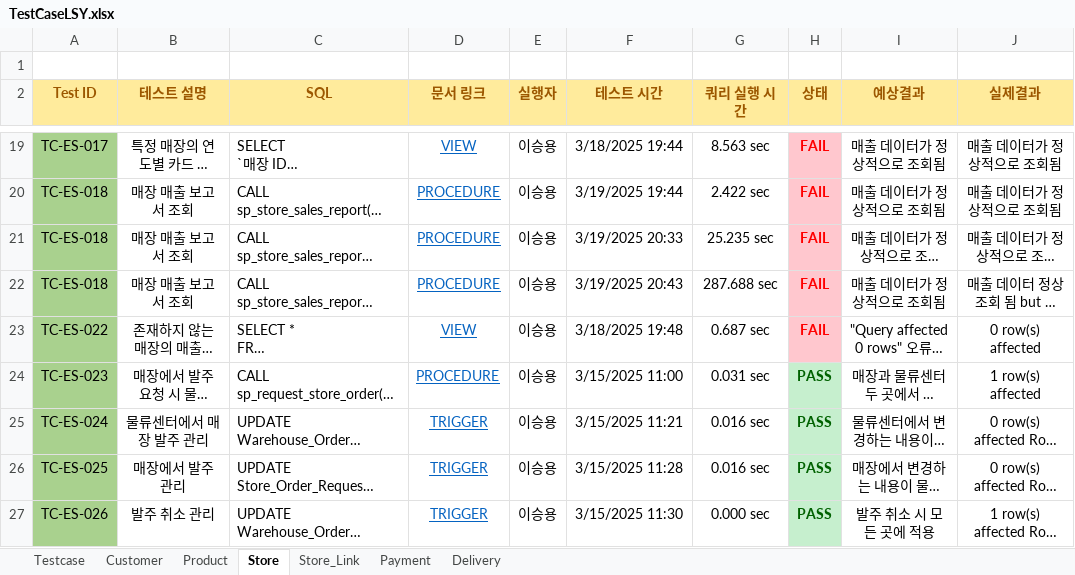
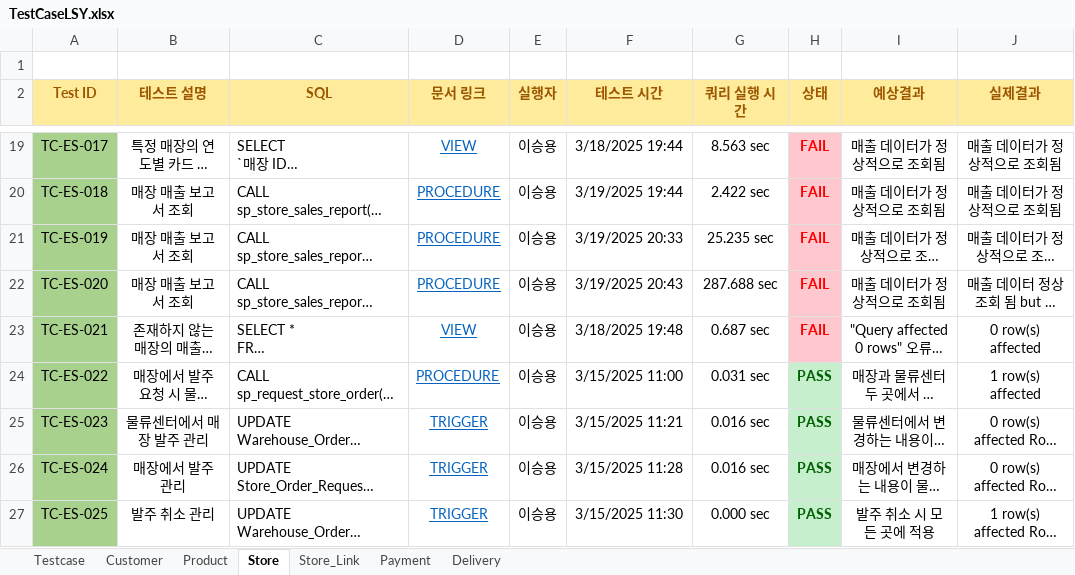
Before and after one commit to Piseumo/sodam, an Excel workbook: TestCase/TestCaseLSY.xlsx, sheet Store, drawn as a sheet; only a part is shown, gaps mark what is left out; long unchanged cells end in …; values as stored, in another font and other column widths than the file's, no borders; the diff covers the shown part only; the diff names each change by its address in the sheet, - before the commit and + after, or states it on an @@ line.

```diff
--- a/TestCase/TestCaseLSY.xlsx (sheet Store)
+++ b/TestCase/TestCaseLSY.xlsx (sheet Store)
-A21 (Test ID): TC-ES-018
+A21 (Test ID): TC-ES-019
-A22 (Test ID): TC-ES-018
+A22 (Test ID): TC-ES-020
-A23 (Test ID): TC-ES-022
+A23 (Test ID): TC-ES-021
-A24 (Test ID): TC-ES-023
+A24 (Test ID): TC-ES-022
-A25 (Test ID): TC-ES-024
+A25 (Test ID): TC-ES-023
-A26 (Test ID): TC-ES-025
+A26 (Test ID): TC-ES-024
-A27 (Test ID): TC-ES-026
+A27 (Test ID): TC-ES-025
```
Also changed, not shown: 2 added rows and 4 edited cells elsewhere in this sheet, sheet Testcase, sheet Store_Link.
